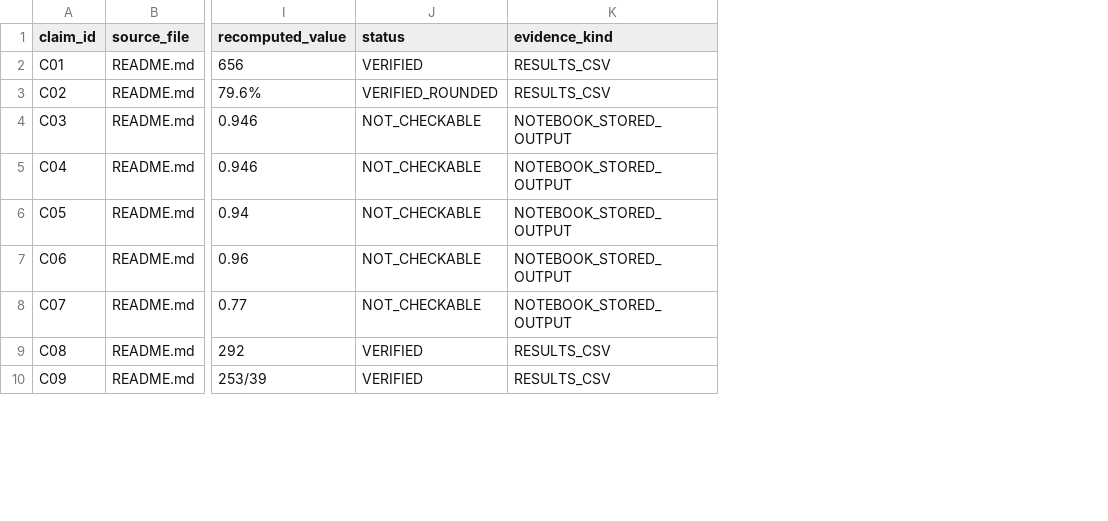
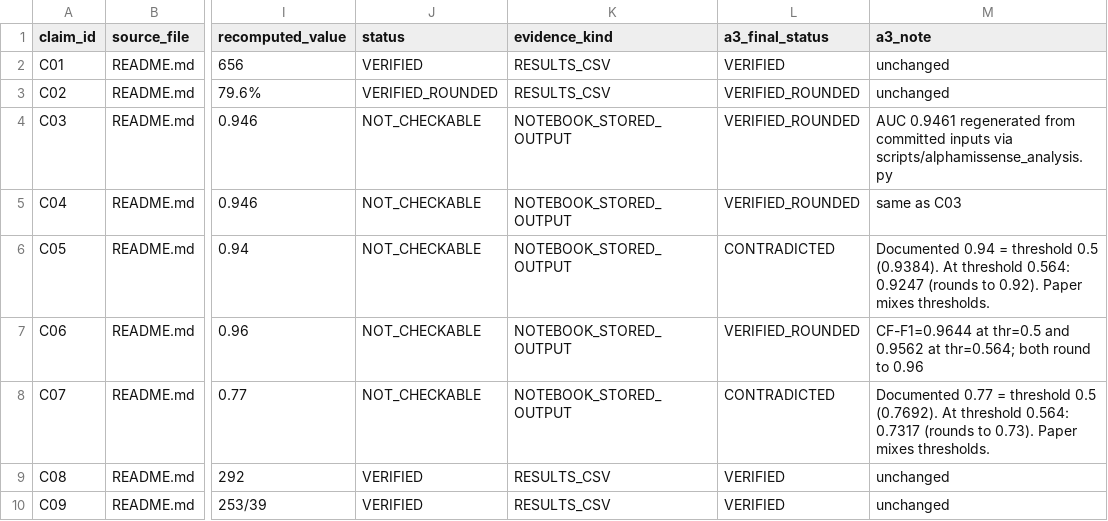
Before and after one commit to RoshaniPawar16/cftr2-scraper, a CSV file: audit/CLAIMS_LEDGER.csv, drawn as a sheet; only a part is shown, gaps mark what is left out; the diff names each change by its address in the sheet, - before the commit and + after, or states it on an @@ line.

Commit message:
audit: check reports, evidence, pipeline scripts, analysis docs
Twenty-one checks, 29 Jul - 2 Aug 2026.
Phase 1 rebuilt: n=259, AUC 0.9549, corrected DeLong.
AlphaGenome rescore: center-mask, L2-diff, genome-wide quantiles.
23-variant experimental benchmark. 693 retraction applied.
Quantization: raw column 87 values, quantile column 290.

```diff
--- a/audit/CLAIMS_LEDGER.csv
+++ b/audit/CLAIMS_LEDGER.csv
+column L (a3_final_status), rows 2-10: VERIFIED | VERIFIED_ROUNDED | VERIFIED_ROUNDED | VERIFIED_ROUNDED | CONTRADICTED | VERIFIED_ROUNDED | CONTRADICTED | VERIFIED | VERIFIED
+column M (a3_note), rows 2-10: unchanged | unchanged | AUC 0.9461 regenerated from committed inputs via scripts/alphamissense_analysis.py | same as C03 | Documented 0.94 = threshold 0.5 (0.9384). At threshold 0.564: 0.9247 (rounds to 0.92). Paper mixes thresholds. | CF-F1=0.9644 at thr=0.5 and 0.9562 at thr=0.564; both round to 0.96 | Documented 0.77 = threshold 0.5 (0.7692). At threshold 0.564: 0.7317 (rounds to 0.73). Paper mixes thresholds. | unchanged | unchanged
```
Also changed, not shown: 57 other files.
